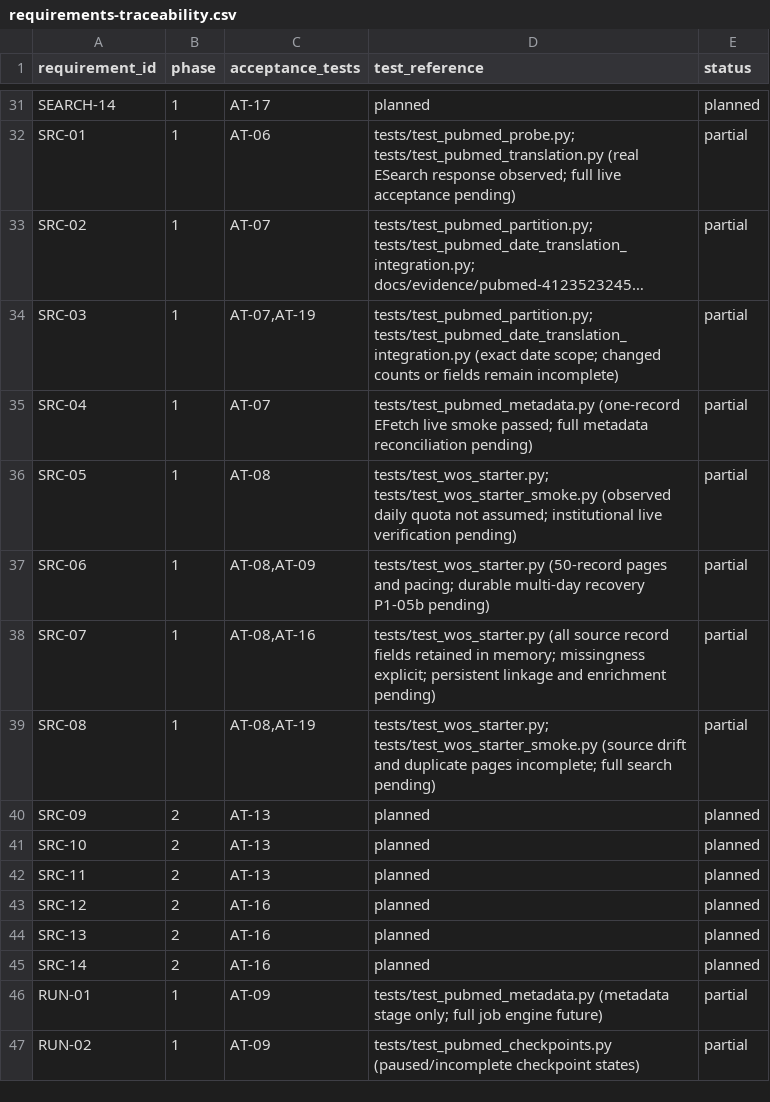
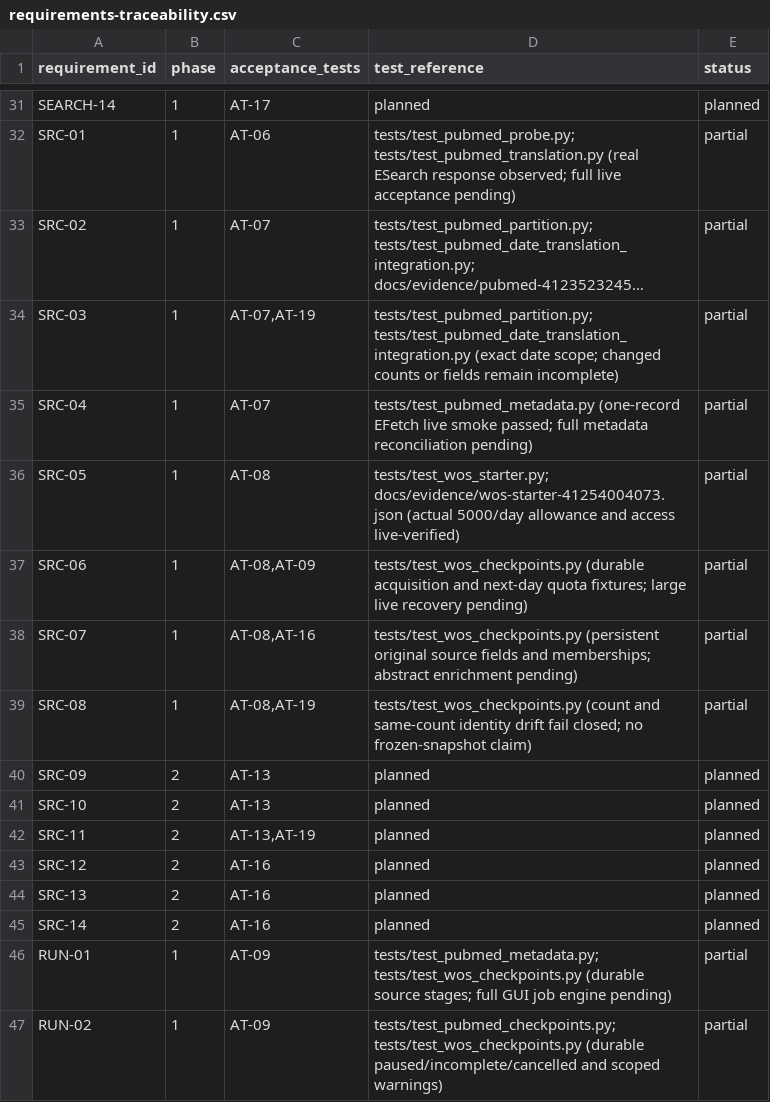
Before and after one commit to studeployed/RESEARCH-Y, a CSV file: docs/requirements-traceability.csv, drawn as a sheet; only a part is shown, gaps mark what is left out; long unchanged cells end in …; the diff covers the shown part only.

Commit message:
feat(wos): add durable quota-aware Starter checkpoints and identity reconciliation
P1-05b / issue #8: recoverable SQLite v4, atomic source page/metadata/membership/audit commits, persisted request outcomes and backoff, explicit crash recovery, no-repeat acquisition resume, independent identity verification, and a consent-gated manual live recovery workflow. Add offline failure/migration/process-death tests and preserve the verified Starter sample evidence. No full live retrieval or frozen source snapshot claim; specification unchanged.

```diff
--- a/docs/requirements-traceability.csv
+++ b/docs/requirements-traceability.csv
@@ -35,9 +35,9 @@ SRC-03,1,"AT-07,AT-19",tests/test_pubmed_partition.py; tests/test_pubmed_date_tr
 SRC-04,1,AT-07,tests/test_pubmed_metadata.py (one-record EFetch live smoke passed; full metadata reconciliation pending),partial
-SRC-05,1,AT-08,tests/test_wos_starter.py; tests/test_wos_starter_smoke.py (observed daily quota not assumed; institutional live verification pending),partial
-SRC-06,1,"AT-08,AT-09",tests/test_wos_starter.py (50-record pages and pacing; durable multi-day recovery P1-05b pending),partial
-SRC-07,1,"AT-08,AT-16",tests/test_wos_starter.py (all source record fields retained in memory; missingness explicit; persistent linkage and enrichment pending),partial
-SRC-08,1,"AT-08,AT-19",tests/test_wos_starter.py; tests/test_wos_starter_smoke.py (source drift and duplicate pages incomplete; full search pending),partial
+SRC-05,1,AT-08,tests/test_wos_starter.py; docs/evidence/wos-starter-41254004073.json (actual 5000/day allowance and access live-verified),partial
+SRC-06,1,"AT-08,AT-09",tests/test_wos_checkpoints.py (durable acquisition and next-day quota fixtures; large live recovery pending),partial
+SRC-07,1,"AT-08,AT-16",tests/test_wos_checkpoints.py (persistent original source fields and memberships; abstract enrichment pending),partial
+SRC-08,1,"AT-08,AT-19",tests/test_wos_checkpoints.py (count and same-count identity drift fail closed; no frozen-snapshot claim),partial
 SRC-09,2,AT-13,planned,planned
 SRC-10,2,AT-13,planned,planned
-SRC-11,2,AT-13,planned,planned
+SRC-11,2,"AT-13,AT-19",planned,planned
 SRC-12,2,AT-16,planned,planned
@@ -45,3 +45,3 @@ SRC-13,2,AT-16,planned,planned
 SRC-14,2,AT-16,planned,planned
-RUN-01,1,AT-09,tests/test_pubmed_metadata.py (metadata stage only; full job engine future),partial
-RUN-02,1,AT-09,tests/test_pubmed_checkpoints.py (paused/incomplete checkpoint states),partial
+RUN-01,1,AT-09,tests/test_pubmed_metadata.py; tests/test_wos_checkpoints.py (durable source stages; full GUI job engine pending),partial
+RUN-02,1,AT-09,tests/test_pubmed_checkpoints.py; tests/test_wos_checkpoints.py (durable paused/incomplete/cancelled and scoped warnings),partial
```
Also changed, not shown: 29 edited cells elsewhere in this file, 18 other files.
